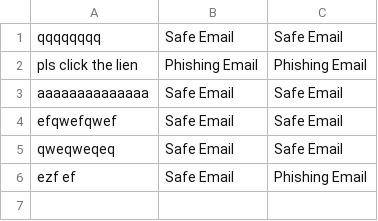
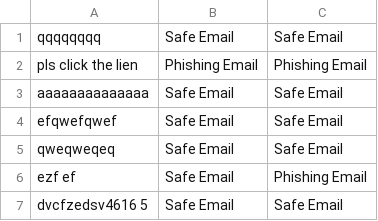
Before and after one commit to JonasLUfr/Project-MLOps, a CSV file: data/prod_data.csv, drawn as a sheet.

```diff
--- a/data/prod_data.csv
+++ b/data/prod_data.csv
@@ -6 +6,2 @@ qweqweqeq,Safe Email,Safe Email
 ezf ef,Safe Email,Phishing Email
+dvcfzedsv4616 5,Safe Email,Safe Email
```
Also changed, not shown: 6 other files.
